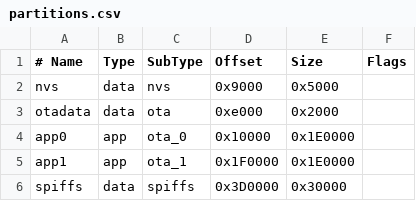
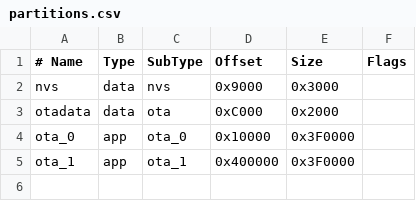
Before and after one commit to ripper121/RoboTrickler, a CSV file: Firmware/RoboTricklerUI-esp-idf/partitions.csv, drawn as a sheet; the diff names each change by its address in the sheet, - before the commit and + after, or states it on an @@ line.

```diff
--- a/Firmware/RoboTricklerUI-esp-idf/partitions.csv
+++ b/Firmware/RoboTricklerUI-esp-idf/partitions.csv
-E2 (Size): 0x5000
+E2 (Size): 0x3000
-D3 (Offset): 0xe000
+D3 (Offset): 0xC000
-A4 (# Name): app0
+A4 (# Name): ota_0
-E4:E5 (Size): 0x1E0000
+E4:E5 (Size): 0x3F0000
-A5 (# Name): app1
+A5 (# Name): ota_1
-D5 (Offset): 0x1F0000
+D5 (Offset): 0x400000
-row 6: spiffs | data | spiffs | 0x3D0000 | 0x30000
```
Also changed, not shown: 13 other files.
